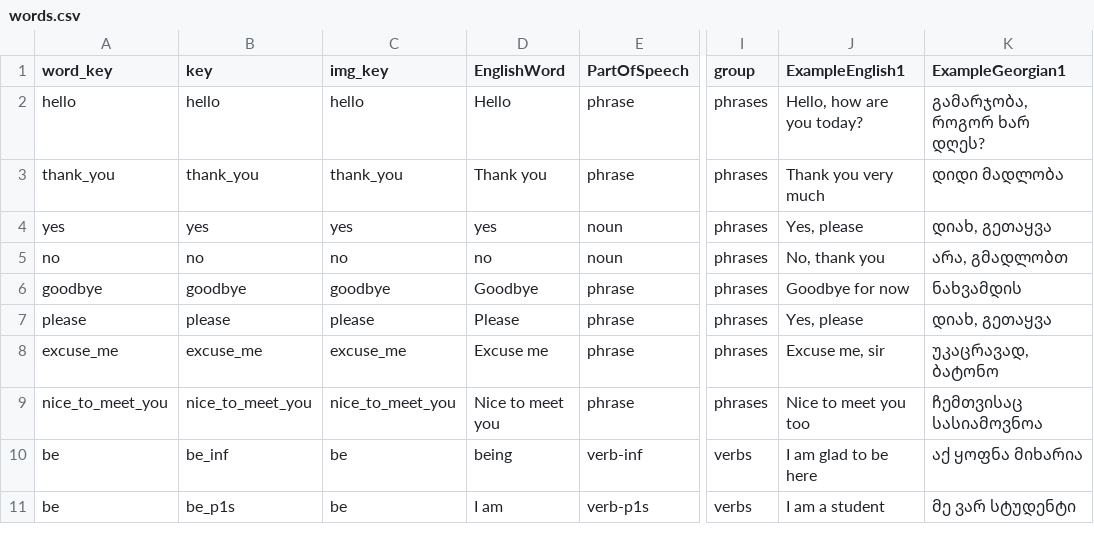
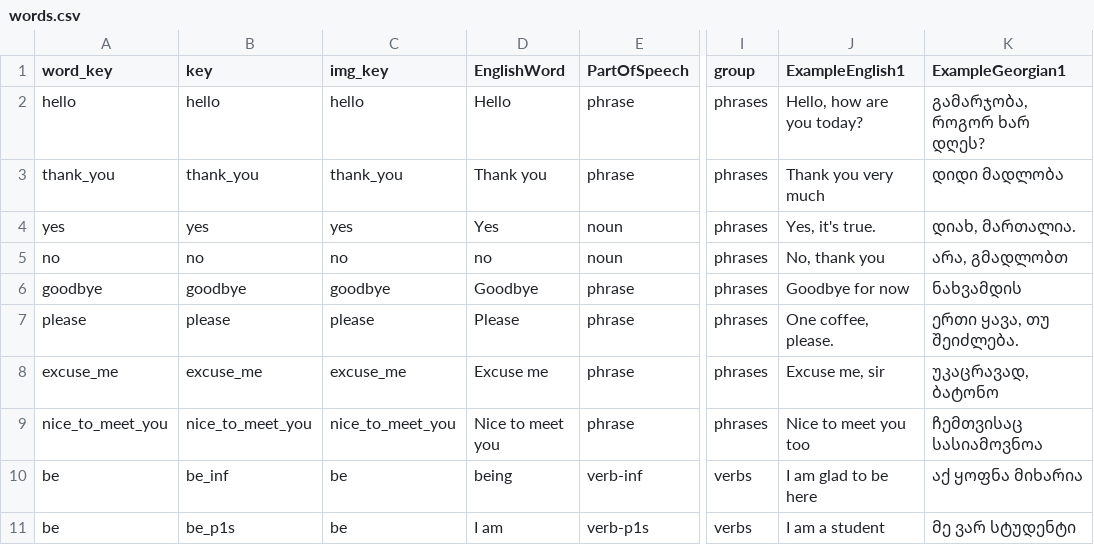
Before and after one commit to MarkMote/learn-georgian, a CSV file: public/words.csv, drawn as a sheet; only a part is shown, gaps mark what is left out; the diff covers the shown part only; the diff names each change by its address in the sheet, - before the commit and + after, or states it on an @@ line.

```diff
--- a/public/words.csv
+++ b/public/words.csv
-D4 (EnglishWord): yes
+D4 (EnglishWord): Yes
-J4 (ExampleEnglish1): Yes, please
+J4 (ExampleEnglish1): Yes, it's true.
-K4 (ExampleGeorgian1): დიახ, გეთაყვა
+K4 (ExampleGeorgian1): დიახ, მართალია.
-J7 (ExampleEnglish1): Yes, please
+J7 (ExampleEnglish1): One coffee, please.
-K7 (ExampleGeorgian1): დიახ, გეთაყვა
+K7 (ExampleGeorgian1): ერთი ყავა, თუ შეიძლება.
```
Also changed, not shown: 27 edited cells elsewhere in this file, 1 other file.
